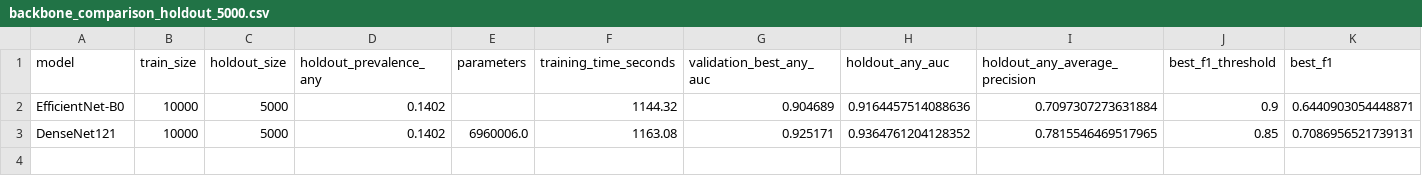
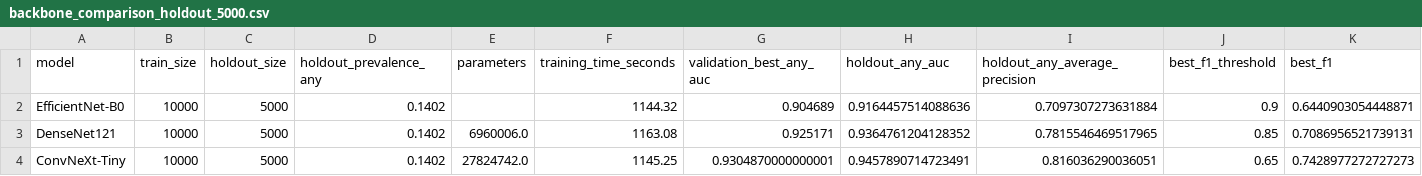
Before and after one commit to rizalfanex/ai-ct-hemorrhage-triage, a CSV file: outputs/reports/backbone_comparison_holdout_5000.csv, drawn as a sheet; only a part is shown; rows hold the shown columns only; the diff names each change by its address in the sheet, - before the commit and + after, or states it on an @@ line.

```diff
--- a/outputs/reports/backbone_comparison_holdout_5000.csv
+++ b/outputs/reports/backbone_comparison_holdout_5000.csv
+row 4: ConvNeXt-Tiny | 10000 | 5000 | 0.1402 | 27824742.0 | 1145.25 | 0.9304870000000001 | 0.9457890714723491 | 0.816036290036051 | 0.65 | 0.7428977272727273
```
Also changed, not shown: outputs/reports/backbone_comparison_per_label_auc_ap.csv, 6 other files.
